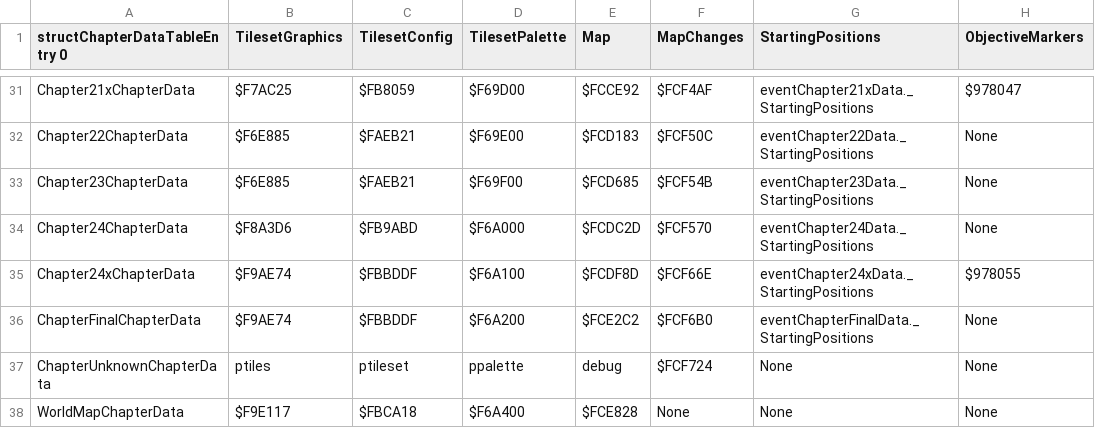
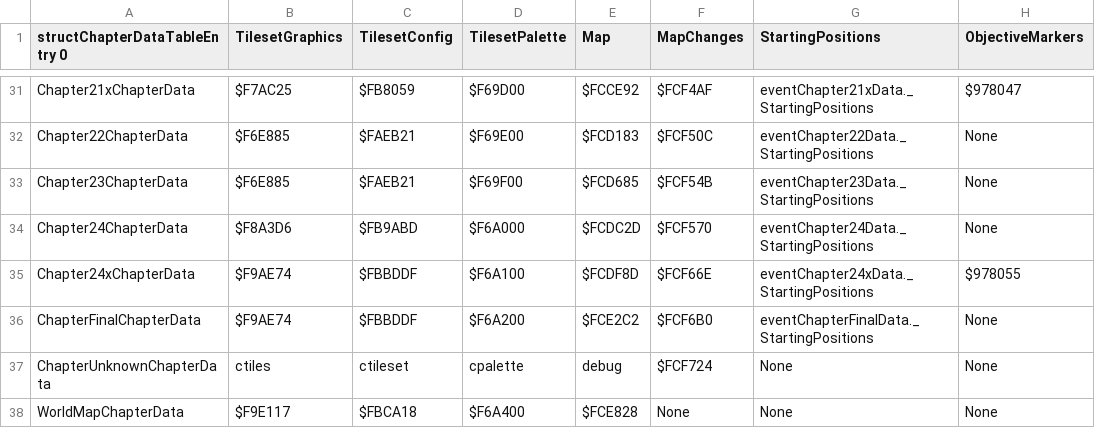
Before and after one commit to muffinfrommars/BuildFiles, a CSV file: tables/CHAPTERS/ChapterDataTable.csv, drawn as a sheet; only a part is shown, gaps mark what is left out; the diff names each change by its address in the sheet, - before the commit and + after, or states it on an @@ line.

```diff
--- a/tables/CHAPTERS/ChapterDataTable.csv
+++ b/tables/CHAPTERS/ChapterDataTable.csv
-B37 (TilesetGraphics): ptiles
+B37 (TilesetGraphics): ctiles
-C37 (TilesetConfig): ptileset
+C37 (TilesetConfig): ctileset
-D37 (TilesetPalette): ppalette
+D37 (TilesetPalette): cpalette
```
Also changed, not shown: 14 other files.
